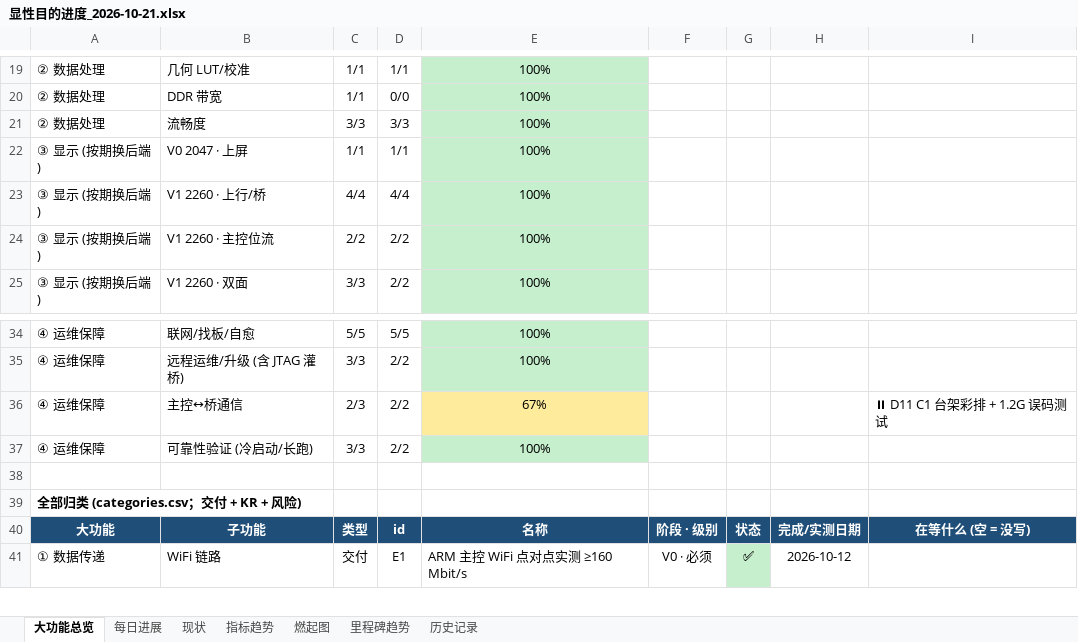
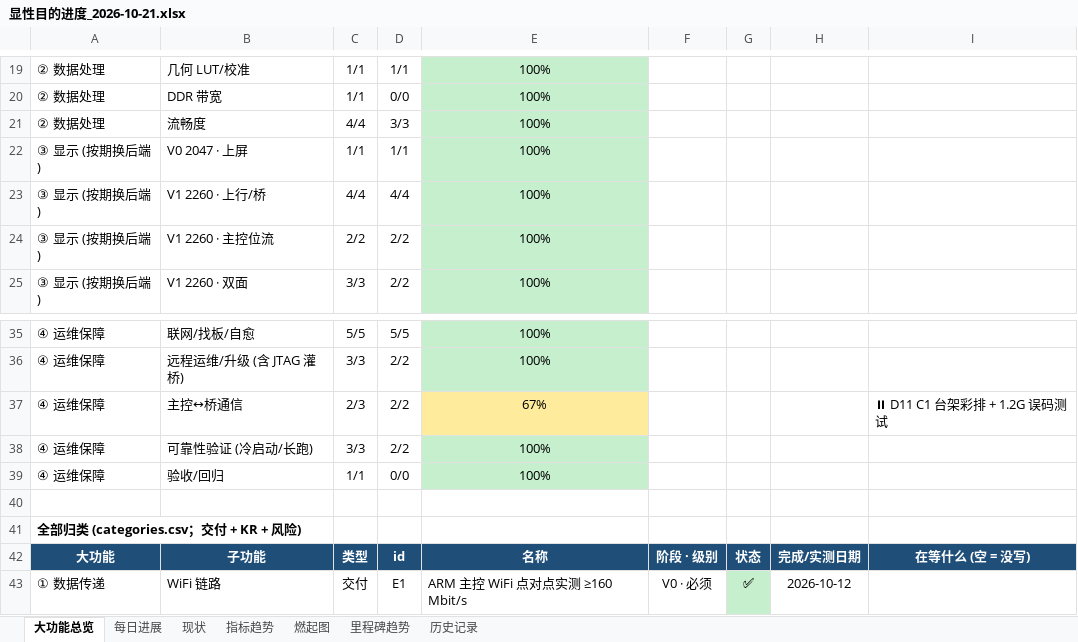
Before and after one commit to kiujkiu/zynq_pov, an Excel workbook: docs/progress/显性目的进度_2026-10-21.xlsx, sheet 大功能总览, drawn as a sheet; only a part is shown, gaps mark what is left out; values as stored, in another font and other column widths than the file's, no borders; the diff covers the shown part only; the diff names each change by its address in the sheet, - before the commit and + after, or states it on an @@ line.

```diff
--- a/docs/progress/显性目的进度_2026-10-21.xlsx (sheet 大功能总览)
+++ b/docs/progress/显性目的进度_2026-10-21.xlsx (sheet 大功能总览)
-C21: 3/3
+C21: 4/4
+row 39: ④ 运维保障 | 验收/回归 | 1/1 | 0/0 | 100%
```
Also changed, not shown: 5 added rows and 7 edited cells elsewhere in this sheet, sheet 燃起图, sheet 每日进展, 7 other files.
